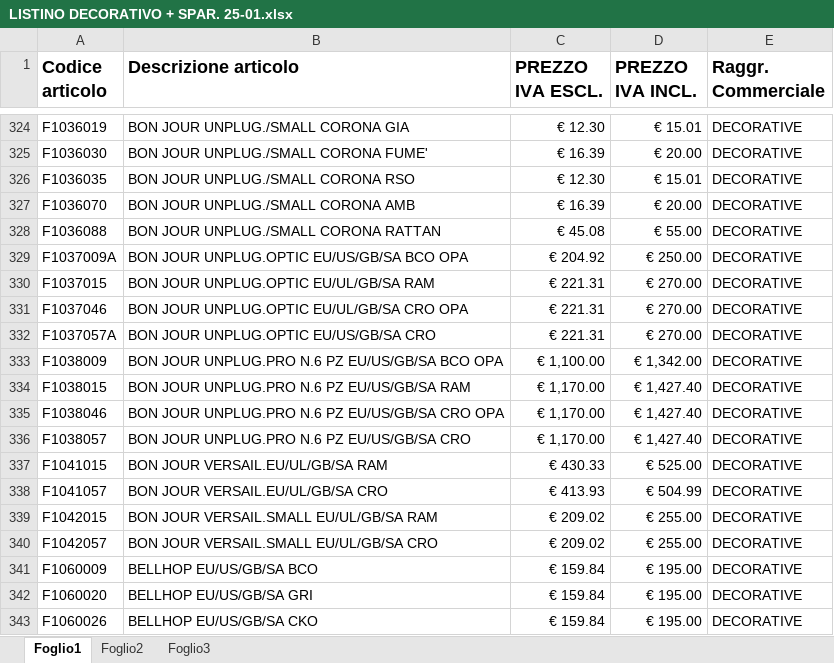
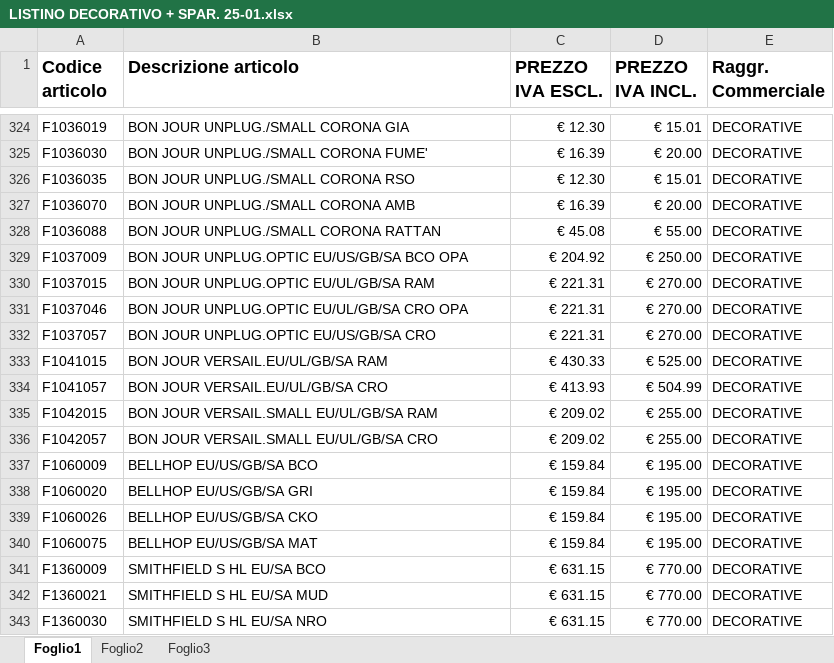
Before and after one commit to hicTech/arteInLuceImport, an Excel workbook: xls/flos/LISTINO DECORATIVO + SPAR. 25-01.xlsx, sheet Foglio1, drawn as a sheet; only a part is shown, gaps mark what is left out; the shorter side is filled out with more unchanged rows; values as stored, in another font and other column widths than the file's, no borders; the diff names each change by its address in the sheet, - before the commit and + after, or states it on an @@ line.

```diff
--- a/xls/flos/LISTINO DECORATIVO + SPAR. 25-01.xlsx (sheet Foglio1)
+++ b/xls/flos/LISTINO DECORATIVO + SPAR. 25-01.xlsx (sheet Foglio1)
-A329 (Codice articolo): F1037009A
+A329 (Codice articolo): F1037009
-A332 (Codice articolo): F1037057A
+A332 (Codice articolo): F1037057
-row 333: F1038009 | BON JOUR UNPLUG.PRO N.6 PZ EU/US/GB/SA BCO OPA | € 1,100.00 | € 1,342.00 | DECORATIVE
-row 334: F1038015 | BON JOUR UNPLUG.PRO N.6 PZ EU/US/GB/SA RAM | € 1,170.00 | € 1,427.40 | DECORATIVE
-row 335: F1038046 | BON JOUR UNPLUG.PRO N.6 PZ EU/US/GB/SA CRO OPA | € 1,170.00 | € 1,427.40 | DECORATIVE
-row 336: F1038057 | BON JOUR UNPLUG.PRO N.6 PZ EU/US/GB/SA CRO | € 1,170.00 | € 1,427.40 | DECORATIVE
```
Also changed, not shown: xls/flos/result/flos_aumentato.xlsx, xls/foscarini/result/foscarini_aumentato.xlsx, 12 other files.
